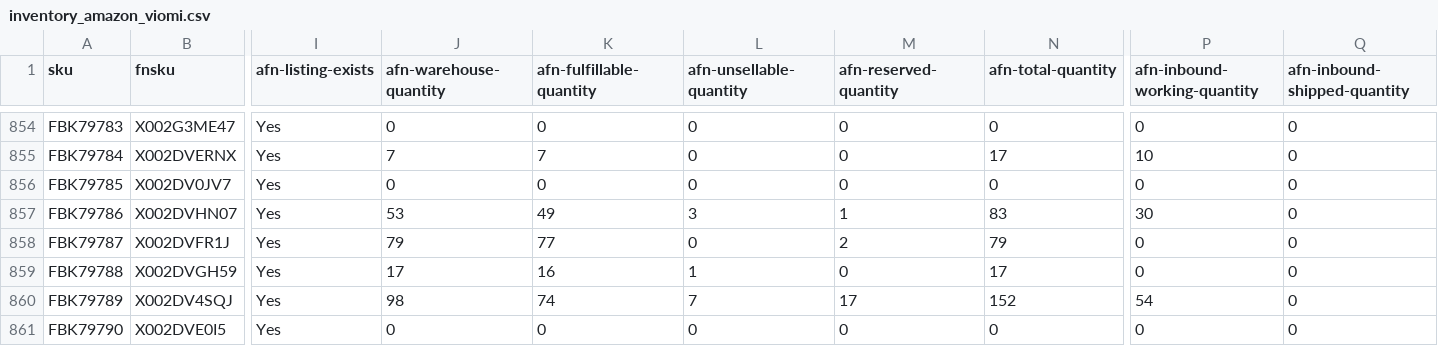
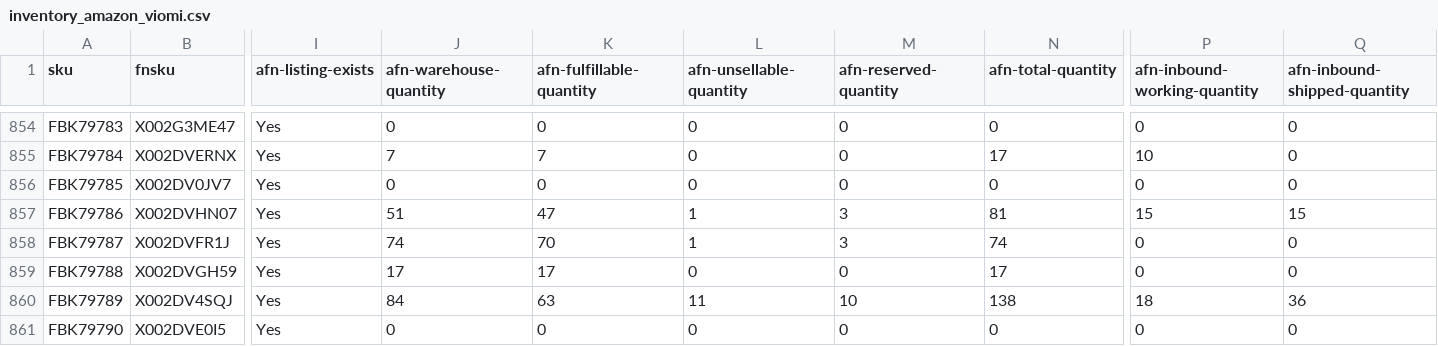
Before and after one commit to nitesh-lang/am-replenishment, a CSV file: data/input/inventory_amazon_viomi.csv, drawn as a sheet; only a part is shown, gaps mark what is left out; the diff covers the shown part only; the diff names each change by its address in the sheet, - before the commit and + after, or states it on an @@ line.

```diff
--- a/data/input/inventory_amazon_viomi.csv
+++ b/data/input/inventory_amazon_viomi.csv
-J857 (afn-warehouse-quantity): 53
+J857 (afn-warehouse-quantity): 51
-K857 (afn-fulfillable-quantity): 49
+K857 (afn-fulfillable-quantity): 47
-L857 (afn-unsellable-quantity): 3
+L857 (afn-unsellable-quantity): 1
-M857 (afn-reserved-quantity): 1
+M857 (afn-reserved-quantity): 3
-N857 (afn-total-quantity): 83
+N857 (afn-total-quantity): 81
-P857 (afn-inbound-working-quantity): 30
+P857 (afn-inbound-working-quantity): 15
-Q857 (afn-inbound-shipped-quantity): 0
+Q857 (afn-inbound-shipped-quantity): 15
-J858 (afn-warehouse-quantity): 79
+J858 (afn-warehouse-quantity): 74
-K858 (afn-fulfillable-quantity): 77
+K858 (afn-fulfillable-quantity): 70
-L858 (afn-unsellable-quantity): 0
+L858 (afn-unsellable-quantity): 1
-M858 (afn-reserved-quantity): 2
+M858 (afn-reserved-quantity): 3
-N858 (afn-total-quantity): 79
+N858 (afn-total-quantity): 74
-K859 (afn-fulfillable-quantity): 16
+K859 (afn-fulfillable-quantity): 17
-L859 (afn-unsellable-quantity): 1
+L859 (afn-unsellable-quantity): 0
-J860 (afn-warehouse-quantity): 98
+J860 (afn-warehouse-quantity): 84
-K860 (afn-fulfillable-quantity): 74
+K860 (afn-fulfillable-quantity): 63
-L860 (afn-unsellable-quantity): 7
+L860 (afn-unsellable-quantity): 11
-M860 (afn-reserved-quantity): 17
+M860 (afn-reserved-quantity): 10
-N860 (afn-total-quantity): 152
+N860 (afn-total-quantity): 138
-P860 (afn-inbound-working-quantity): 54
+P860 (afn-inbound-working-quantity): 18
-Q860 (afn-inbound-shipped-quantity): 0
+Q860 (afn-inbound-shipped-quantity): 36
```
Also changed, not shown: 171 edited cells elsewhere in this file, data/input/inbound_shipments_audio_array.csv, data/input/inbound_shipments_wm.csv, 3 other files.
